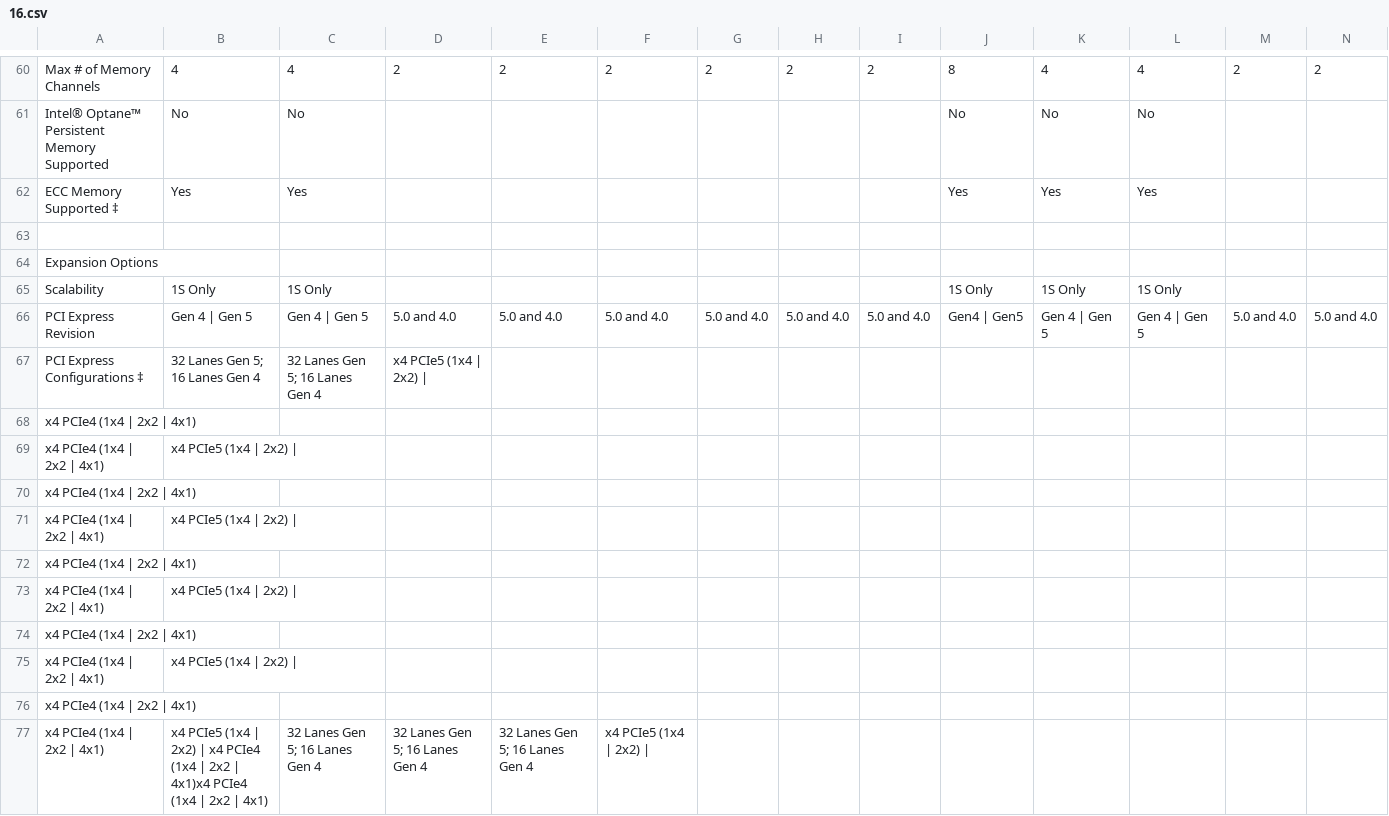
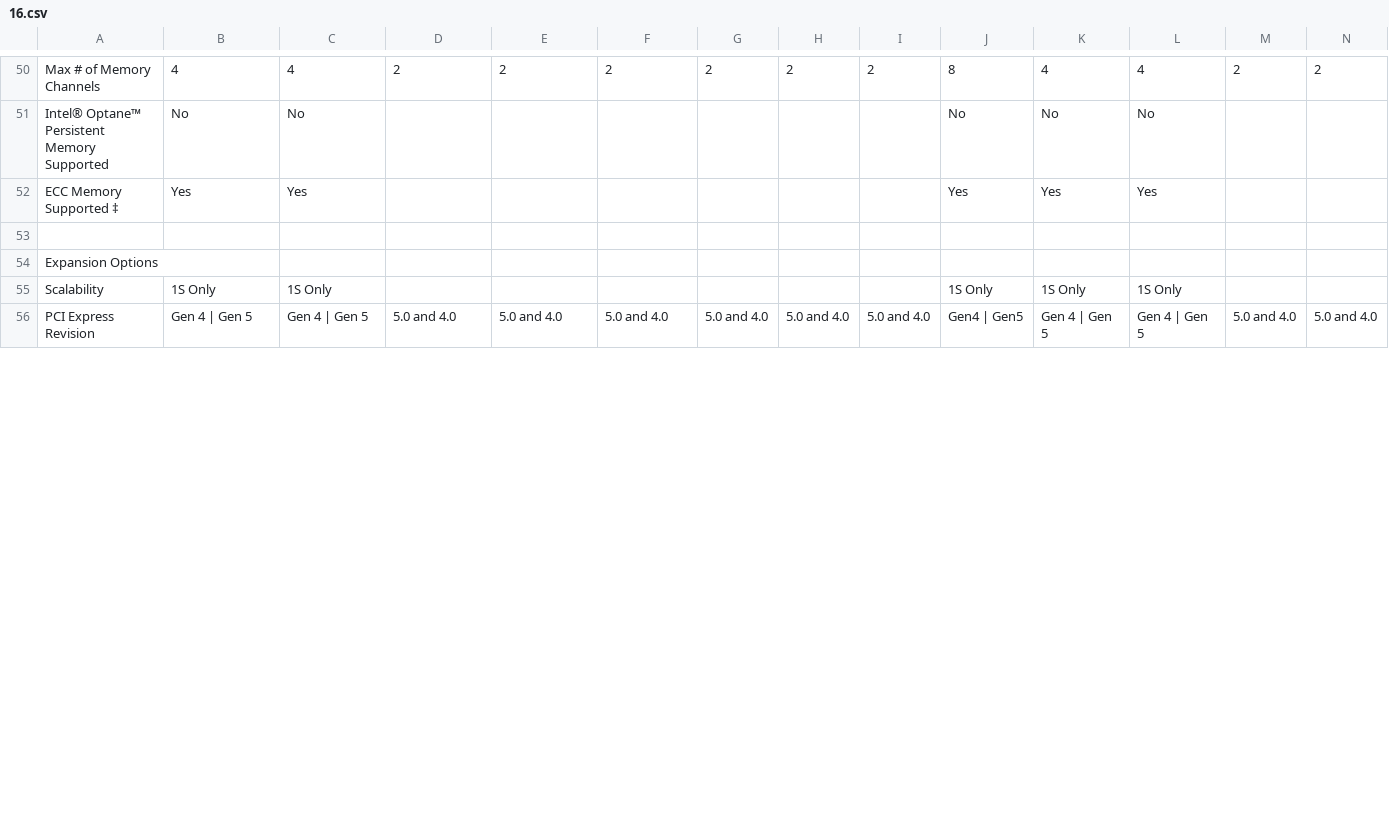
Before and after one commit to Spec-ify/hwapi, a CSV file: parsing/src/cpu/intel/chunks/16.csv, drawn as a sheet; only a part is shown, gaps mark what is left out; removed rows and columns are numbered as before the commit, all else as after; rows hold the shown columns only; the diff covers the shown part only; the diff names each change by its address in the sheet, - before the commit and + after, or states it on an @@ line.

```diff
--- a/parsing/src/cpu/intel/chunks/16.csv
+++ b/parsing/src/cpu/intel/chunks/16.csv
-row 67: PCI Express Configurations ‡ | 32 Lanes Gen 5; 16 Lanes Gen 4 | 32 Lanes Gen 5; 16 Lanes Gen 4 | x4 PCIe5 (1x4 | 2x2)
-row 68: x4 PCIe4 (1x4 | 2x2 | 4x1)
-row 69: x4 PCIe4 (1x4 | 2x2 | 4x1) | x4 PCIe5 (1x4 | 2x2)
-row 70: x4 PCIe4 (1x4 | 2x2 | 4x1)
-row 71: x4 PCIe4 (1x4 | 2x2 | 4x1) | x4 PCIe5 (1x4 | 2x2)
-row 72: x4 PCIe4 (1x4 | 2x2 | 4x1)
-row 73: x4 PCIe4 (1x4 | 2x2 | 4x1) | x4 PCIe5 (1x4 | 2x2)
-row 74: x4 PCIe4 (1x4 | 2x2 | 4x1)
-row 75: x4 PCIe4 (1x4 | 2x2 | 4x1) | x4 PCIe5 (1x4 | 2x2)
-row 76: x4 PCIe4 (1x4 | 2x2 | 4x1)
-row 77: x4 PCIe4 (1x4 | 2x2 | 4x1) | x4 PCIe5 (1x4 | 2x2) | x4 PCIe4 (1x4 | 2x2 | 4x1)x4 PCIe4 (1x4 | 2x2 | 4x1) | 32 Lanes Gen 5; 16 Lanes Gen 4 | 32 Lanes Gen 5; 16 Lanes Gen 4 | 32 Lanes Gen 5; 16 Lanes Gen 4 | x4 PCIe5 (1x4 | 2x2)
```
Also changed, not shown: 2 added rows and 21 removed rows elsewhere in this file, 2 other files.
